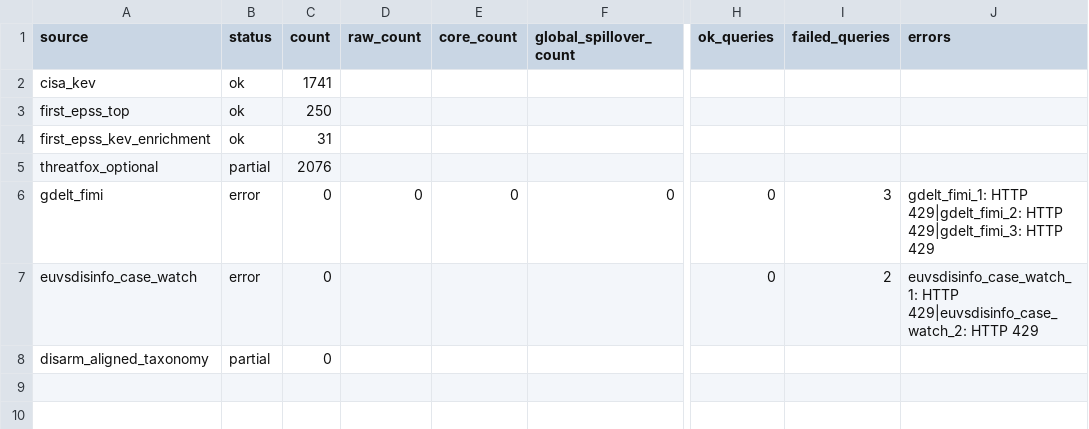
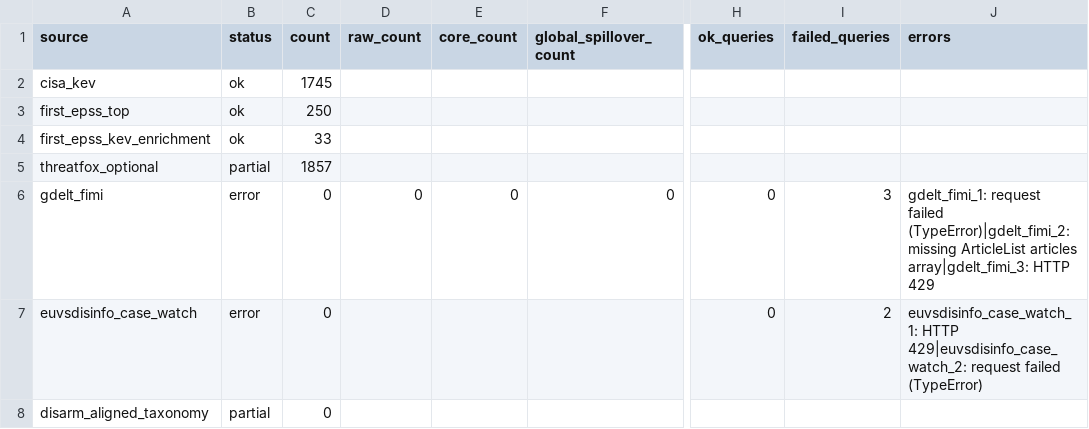
Before and after one commit to mowlsint/mard-hybrid-telemetry, a CSV file: public/downloads/source_health_latest.csv, drawn as a sheet; only a part is shown, gaps mark what is left out; the diff names each change by its address in the sheet, - before the commit and + after, or states it on an @@ line.

```diff
--- a/public/downloads/source_health_latest.csv
+++ b/public/downloads/source_health_latest.csv
-C2 (count): 1741
+C2 (count): 1745
-C4 (count): 31
+C4 (count): 33
-C5 (count): 2076
+C5 (count): 1857
-J6 (errors): gdelt_fimi_1: HTTP 429|gdelt_fimi_2: HTTP 429|gdelt_fimi_3: HTTP 429
+J6 (errors): gdelt_fimi_1: request failed (TypeError)|gdelt_fimi_2: missing ArticleList articles array|gdelt_fimi_3: HTTP 429
-J7 (errors): …HTTP 429|euvsdisinfo_case_watch_2: HTTP 429
+J7 (errors): …HTTP 429|euvsdisinfo_case_watch_2: request failed (TypeError)
```
Also changed, not shown: 10 other files.
